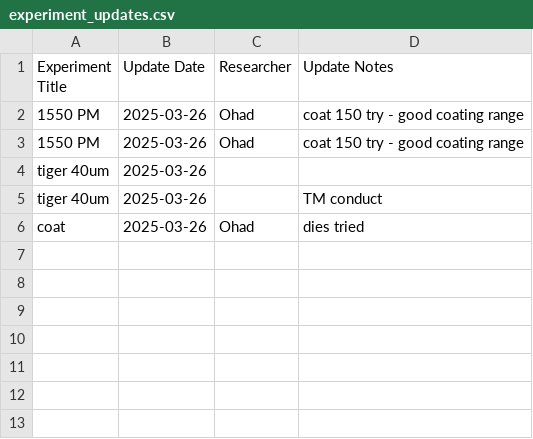
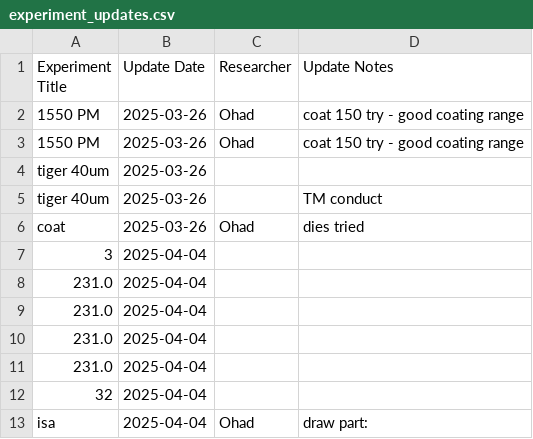
Before and after one commit to Ohadforman/Tower_soft, a CSV file: experiment_updates.csv, drawn as a sheet; the diff names each change by its address in the sheet, - before the commit and + after, or states it on an @@ line.

```diff
--- a/experiment_updates.csv
+++ b/experiment_updates.csv
+row 7: 3 | 2025-04-04
+row 8: 231.0 | 2025-04-04
+row 9: 231.0 | 2025-04-04
+row 10: 231.0 | 2025-04-04
+row 11: 231.0 | 2025-04-04
+row 12: 32 | 2025-04-04
+row 13: isa | 2025-04-04 | Ohad | draw part:
```
Also changed, not shown: development_process.csv, history_log.csv, 7 other files.
